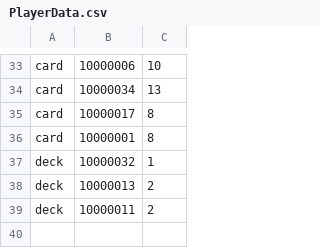
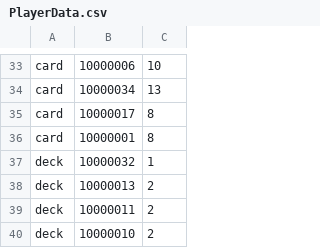
Before and after one commit to ShuiJing9527/Card-Game, a CSV file: 奕斗牌/Assets/Datas/Player/PlayerData.csv, drawn as a sheet; only a part is shown, gaps mark what is left out.

```diff
--- a/奕斗牌/Assets/Datas/Player/PlayerData.csv
+++ b/奕斗牌/Assets/Datas/Player/PlayerData.csv
@@ -39 +39,2 @@ deck,10000013,2
 deck,10000011,2
+deck,10000010,2
```
Also changed, not shown: 1 other file.
